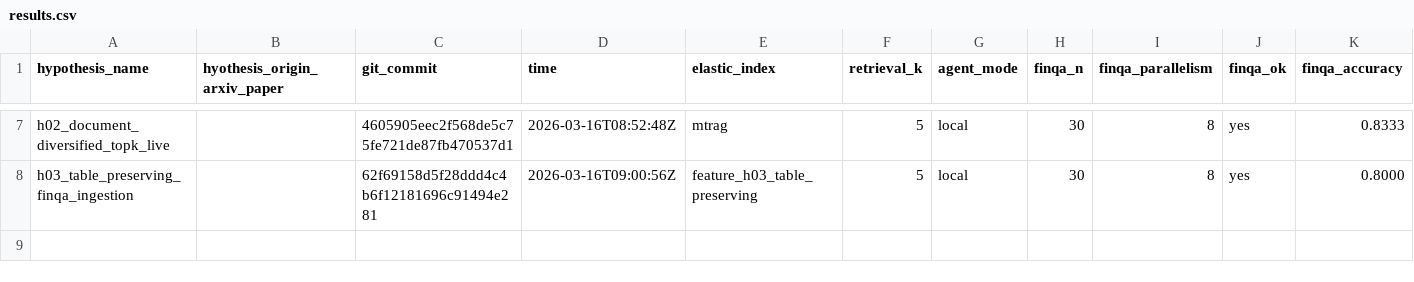
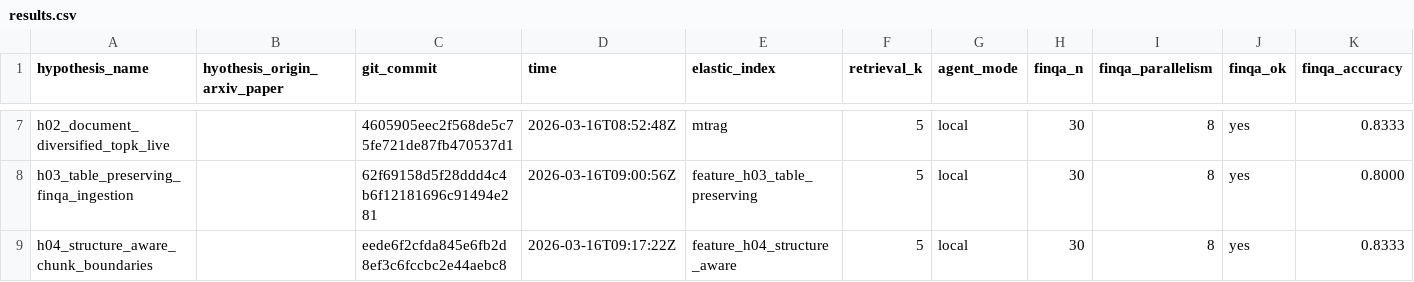
Before and after one commit to ar-or/autoresearchrag, a CSV file: results.csv, drawn as a sheet; only a part is shown, gaps mark what is left out; rows hold the shown columns only; the diff names each change by its address in the sheet, - before the commit and + after, or states it on an @@ line.

Commit message:
Record rejected H04 result

```diff
--- a/results.csv
+++ b/results.csv
+row 9: h04_structure_aware_chunk_boundaries |  | eede6f2cfda845e6fb2d8ef3c6fccbc2e44aebc8 | 2026-03-16T09:17:22Z | feature_h04_structure_aware | 5 | local | 30 | 8 | yes | 0.8333
```
Also changed, not shown: 1 other file.
